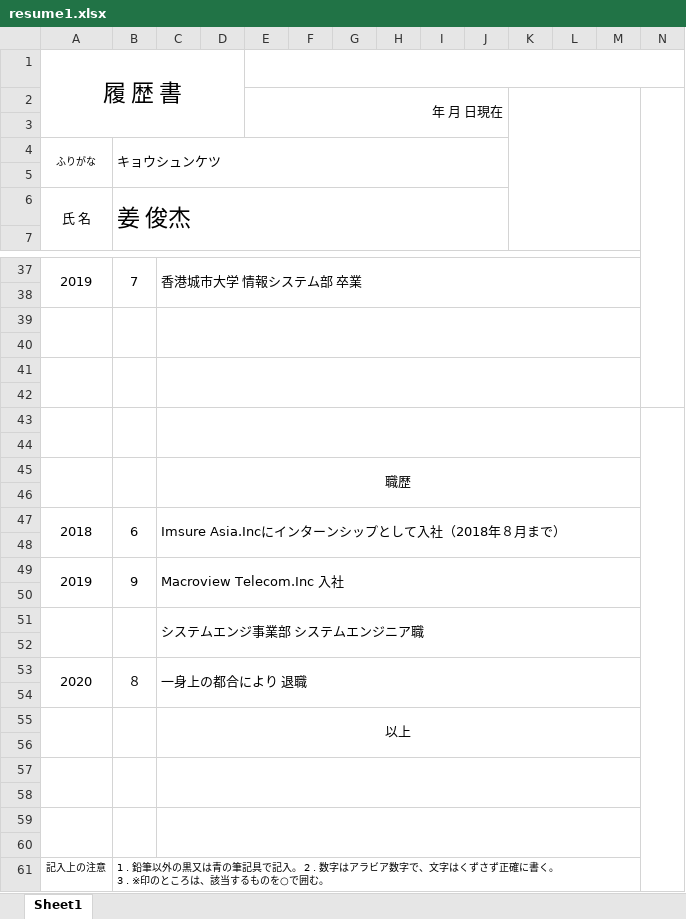
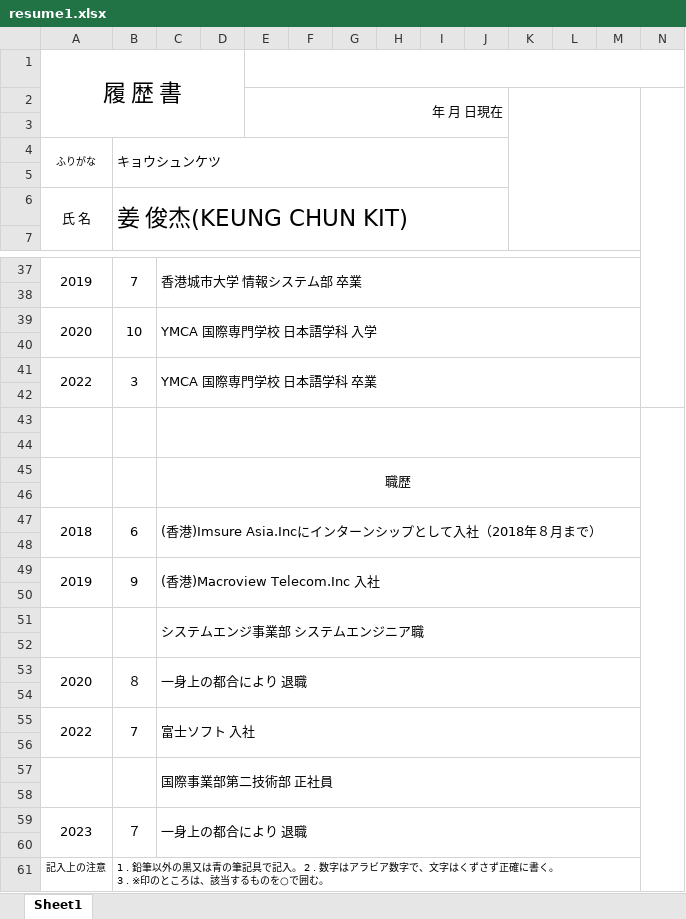
Before and after one commit to bryan411/bryan-resume411, an Excel workbook: resume1.xlsx, sheet Sheet1, drawn as a sheet; only a part is shown, gaps mark what is left out; values as stored, in another font and other column widths than the file's, no borders; charts and pictures not drawn; removed rows and columns are numbered as before the commit, all else as after; rows hold the shown columns only; the diff covers the shown part only; the diff names each change by its address in the sheet, - before the commit and + after, or states it on an @@ line.

```diff
--- a/resume1.xlsx (sheet Sheet1)
+++ b/resume1.xlsx (sheet Sheet1)
-B6: 姜 俊杰
+B6: 姜 俊杰(KEUNG CHUN KIT)
+row 39: 2020 | 10 | YMCA 国際専門学校 日本語学科 入学
-A39:A40 merged
-B39:B40 merged
-C39:M40 merged
-row 41: (empty)
+row 41: 2022 | 3 | YMCA 国際専門学校 日本語学科 卒業
+A41:A42 merged
+B41:B42 merged
+C41:M42 merged
-row 41: (empty)
-C47: Imsure Asia.Incにインターンシップとして入社（2018年８月まで）
+C47: (香港)Imsure Asia.Incにインターンシップとして入社（2018年８月まで）
-C49: Macroview Telecom.Inc 入社
+C49: (香港)Macroview Telecom.Inc 入社
-row 55:  |  | 以上
+row 55: 2022 | 7 | 富士ソフト 入社
+row 57:  |  | 国際事業部第二技術部 正社員
-A57:A58 merged
-B57:B58 merged
-C57:M58 merged
-row 59: (empty)
+row 59: 2023 | ７ | 一身上の都合により 退職
+A59:A60 merged
+B59:B60 merged
+C59:M60 merged
-row 59: (empty)
```
Also changed, not shown: 5 edited cells elsewhere in this sheet, charts or pictures, 2 other files.
